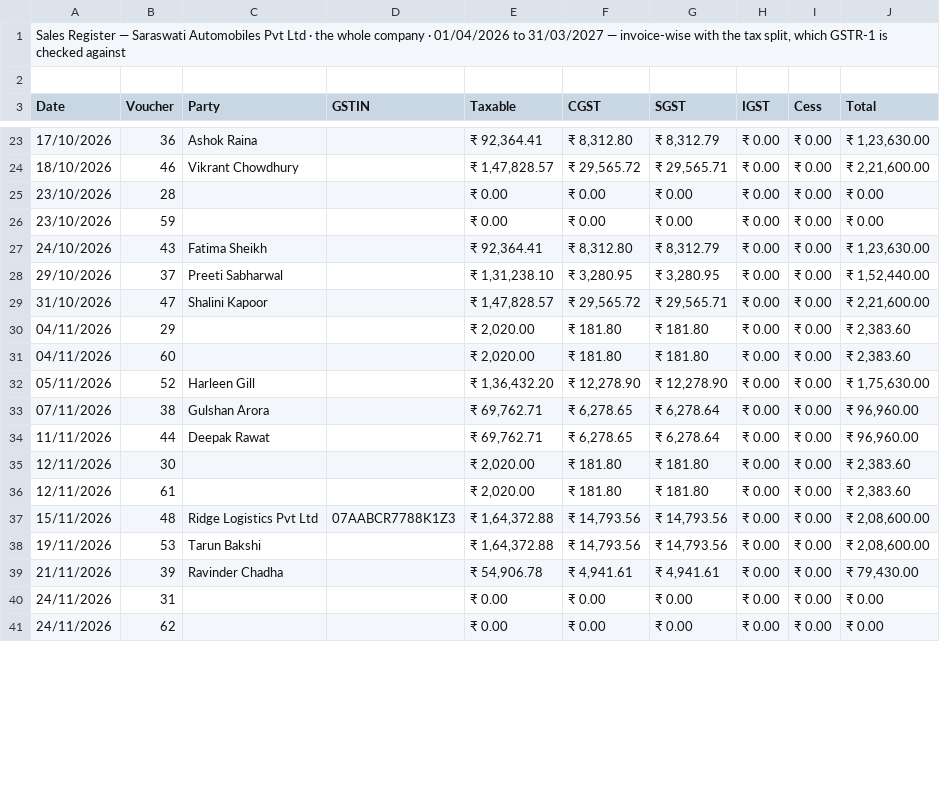
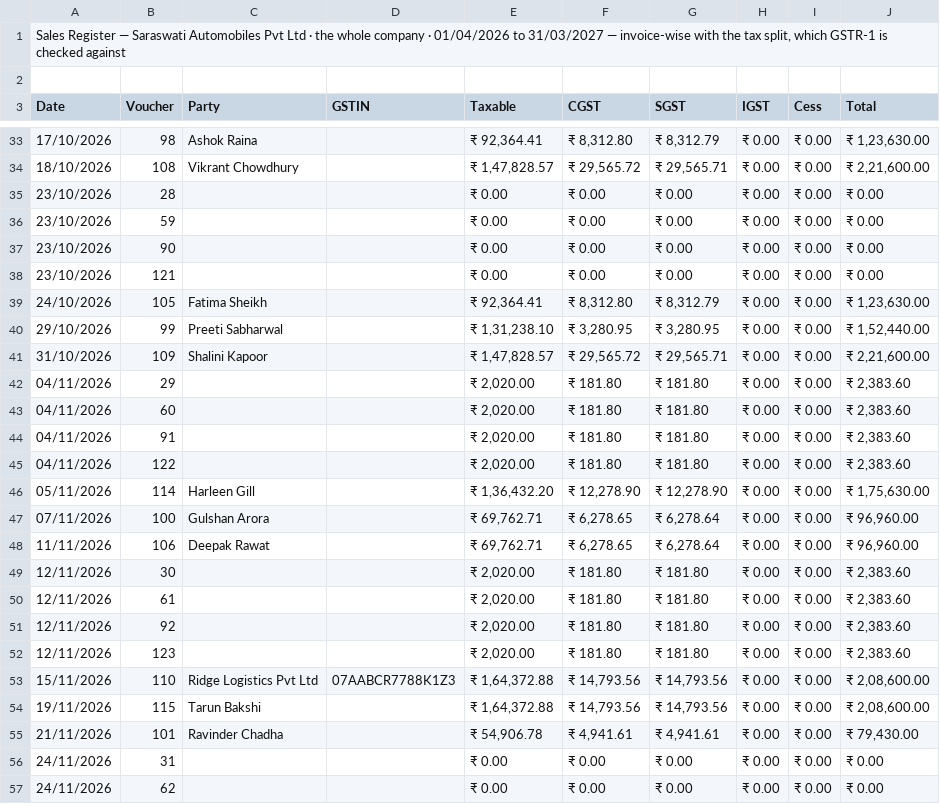
Before and after one commit to anirbansinha85-prog/Insur-Router, a CSV file: sample-reports/from-ddms/SARASWATI/05-sales-register.csv, drawn as a sheet; only a part is shown, gaps mark what is left out; the diff covers the shown part only.

```diff
--- a/sample-reports/from-ddms/SARASWATI/05-sales-register.csv
+++ b/sample-reports/from-ddms/SARASWATI/05-sales-register.csv
@@ -23,18 +33,24 @@ Date,Voucher,Party,GSTIN,Taxable,CGST,SGST,IGST,Cess,Total
-17/10/2026,36,Ashok Raina,,"₹ 92,364.41","₹ 8,312.80","₹ 8,312.79",₹ 0.00,₹ 0.00,"₹ 1,23,630.00"
-18/10/2026,46,Vikrant Chowdhury,,"₹ 1,47,828.57","₹ 29,565.72","₹ 29,565.71",₹ 0.00,₹ 0.00,"₹ 2,21,600.00"
+17/10/2026,98,Ashok Raina,,"₹ 92,364.41","₹ 8,312.80","₹ 8,312.79",₹ 0.00,₹ 0.00,"₹ 1,23,630.00"
+18/10/2026,108,Vikrant Chowdhury,,"₹ 1,47,828.57","₹ 29,565.72","₹ 29,565.71",₹ 0.00,₹ 0.00,"₹ 2,21,600.00"
 23/10/2026,28,,,₹ 0.00,₹ 0.00,₹ 0.00,₹ 0.00,₹ 0.00,₹ 0.00
 23/10/2026,59,,,₹ 0.00,₹ 0.00,₹ 0.00,₹ 0.00,₹ 0.00,₹ 0.00
-24/10/2026,43,Fatima Sheikh,,"₹ 92,364.41","₹ 8,312.80","₹ 8,312.79",₹ 0.00,₹ 0.00,"₹ 1,23,630.00"
-29/10/2026,37,Preeti Sabharwal,,"₹ 1,31,238.10","₹ 3,280.95","₹ 3,280.95",₹ 0.00,₹ 0.00,"₹ 1,52,440.00"
-31/10/2026,47,Shalini Kapoor,,"₹ 1,47,828.57","₹ 29,565.72","₹ 29,565.71",₹ 0.00,₹ 0.00,"₹ 2,21,600.00"
+23/10/2026,90,,,₹ 0.00,₹ 0.00,₹ 0.00,₹ 0.00,₹ 0.00,₹ 0.00
+23/10/2026,121,,,₹ 0.00,₹ 0.00,₹ 0.00,₹ 0.00,₹ 0.00,₹ 0.00
+24/10/2026,105,Fatima Sheikh,,"₹ 92,364.41","₹ 8,312.80","₹ 8,312.79",₹ 0.00,₹ 0.00,"₹ 1,23,630.00"
+29/10/2026,99,Preeti Sabharwal,,"₹ 1,31,238.10","₹ 3,280.95","₹ 3,280.95",₹ 0.00,₹ 0.00,"₹ 1,52,440.00"
+31/10/2026,109,Shalini Kapoor,,"₹ 1,47,828.57","₹ 29,565.72","₹ 29,565.71",₹ 0.00,₹ 0.00,"₹ 2,21,600.00"
 04/11/2026,29,,,"₹ 2,020.00",₹ 181.80,₹ 181.80,₹ 0.00,₹ 0.00,"₹ 2,383.60"
 04/11/2026,60,,,"₹ 2,020.00",₹ 181.80,₹ 181.80,₹ 0.00,₹ 0.00,"₹ 2,383.60"
-05/11/2026,52,Harleen Gill,,"₹ 1,36,432.20","₹ 12,278.90","₹ 12,278.90",₹ 0.00,₹ 0.00,"₹ 1,75,630.00"
-07/11/2026,38,Gulshan Arora,,"₹ 69,762.71","₹ 6,278.65","₹ 6,278.64",₹ 0.00,₹ 0.00,"₹ 96,960.00"
-11/11/2026,44,Deepak Rawat,,"₹ 69,762.71","₹ 6,278.65","₹ 6,278.64",₹ 0.00,₹ 0.00,"₹ 96,960.00"
+04/11/2026,91,,,"₹ 2,020.00",₹ 181.80,₹ 181.80,₹ 0.00,₹ 0.00,"₹ 2,383.60"
+04/11/2026,122,,,"₹ 2,020.00",₹ 181.80,₹ 181.80,₹ 0.00,₹ 0.00,"₹ 2,383.60"
+05/11/2026,114,Harleen Gill,,"₹ 1,36,432.20","₹ 12,278.90","₹ 12,278.90",₹ 0.00,₹ 0.00,"₹ 1,75,630.00"
+07/11/2026,100,Gulshan Arora,,"₹ 69,762.71","₹ 6,278.65","₹ 6,278.64",₹ 0.00,₹ 0.00,"₹ 96,960.00"
+11/11/2026,106,Deepak Rawat,,"₹ 69,762.71","₹ 6,278.65","₹ 6,278.64",₹ 0.00,₹ 0.00,"₹ 96,960.00"
 12/11/2026,30,,,"₹ 2,020.00",₹ 181.80,₹ 181.80,₹ 0.00,₹ 0.00,"₹ 2,383.60"
 12/11/2026,61,,,"₹ 2,020.00",₹ 181.80,₹ 181.80,₹ 0.00,₹ 0.00,"₹ 2,383.60"
-15/11/2026,48,Ridge Logistics Pvt Ltd,07AABCR7788K1Z3,"₹ 1,64,372.88","₹ 14,793.56","₹ 14,793.56",₹ 0.00,₹ 0.00,"₹ 2,08,600.00"
-19/11/2026,53,Tarun Bakshi,,"₹ 1,64,372.88","₹ 14,793.56","₹ 14,793.56",₹ 0.00,₹ 0.00,"₹ 2,08,600.00"
-21/11/2026,39,Ravinder Chadha,,"₹ 54,906.78","₹ 4,941.61","₹ 4,941.61",₹ 0.00,₹ 0.00,"₹ 79,430.00"
+12/11/2026,92,,,"₹ 2,020.00",₹ 181.80,₹ 181.80,₹ 0.00,₹ 0.00,"₹ 2,383.60"
+12/11/2026,123,,,"₹ 2,020.00",₹ 181.80,₹ 181.80,₹ 0.00,₹ 0.00,"₹ 2,383.60"
+15/11/2026,110,Ridge Logistics Pvt Ltd,07AABCR7788K1Z3,"₹ 1,64,372.88","₹ 14,793.56","₹ 14,793.56",₹ 0.00,₹ 0.00,"₹ 2,08,600.00"
+19/11/2026,115,Tarun Bakshi,,"₹ 1,64,372.88","₹ 14,793.56","₹ 14,793.56",₹ 0.00,₹ 0.00,"₹ 2,08,600.00"
+21/11/2026,101,Ravinder Chadha,,"₹ 54,906.78","₹ 4,941.61","₹ 4,941.61",₹ 0.00,₹ 0.00,"₹ 79,430.00"
 24/11/2026,31,,,₹ 0.00,₹ 0.00,₹ 0.00,₹ 0.00,₹ 0.00,₹ 0.00
```
Also changed, not shown: 12 added rows and 15 edited cells elsewhere in this file, sample-reports/from-ddms/DECCAN/11-voucher-numbering.csv, sample-reports/from-ddms/DECCAN/12-reconciliations.csv, 33 other files.
